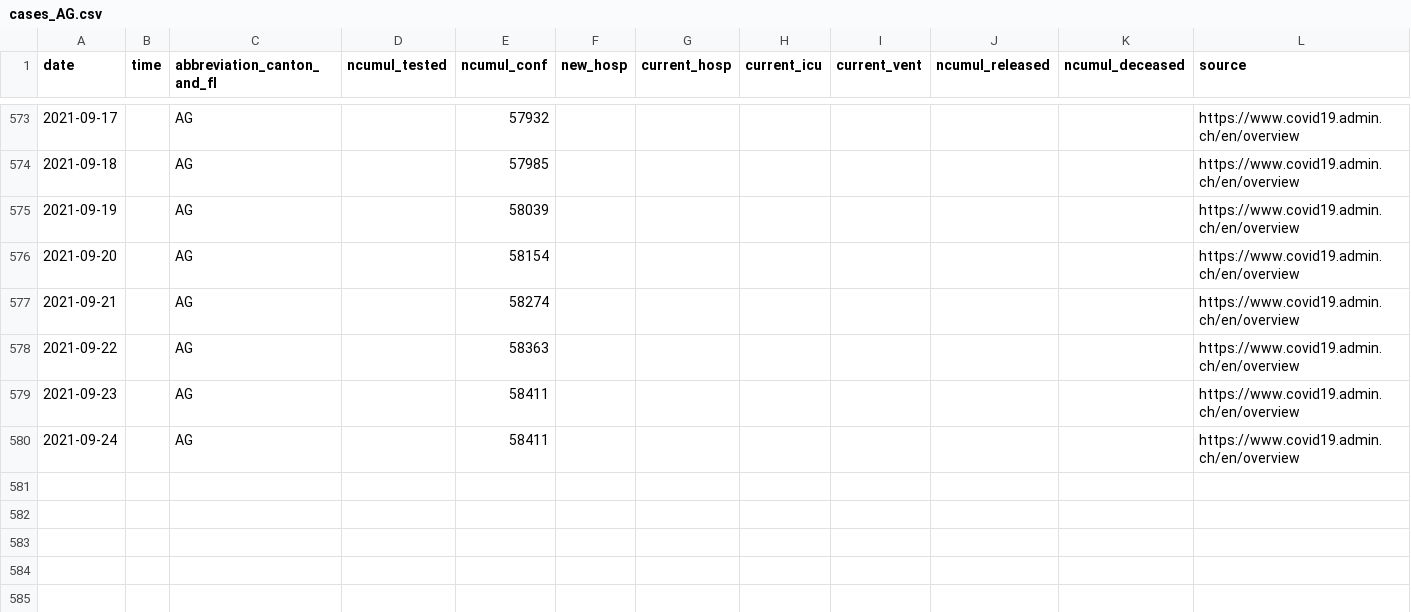
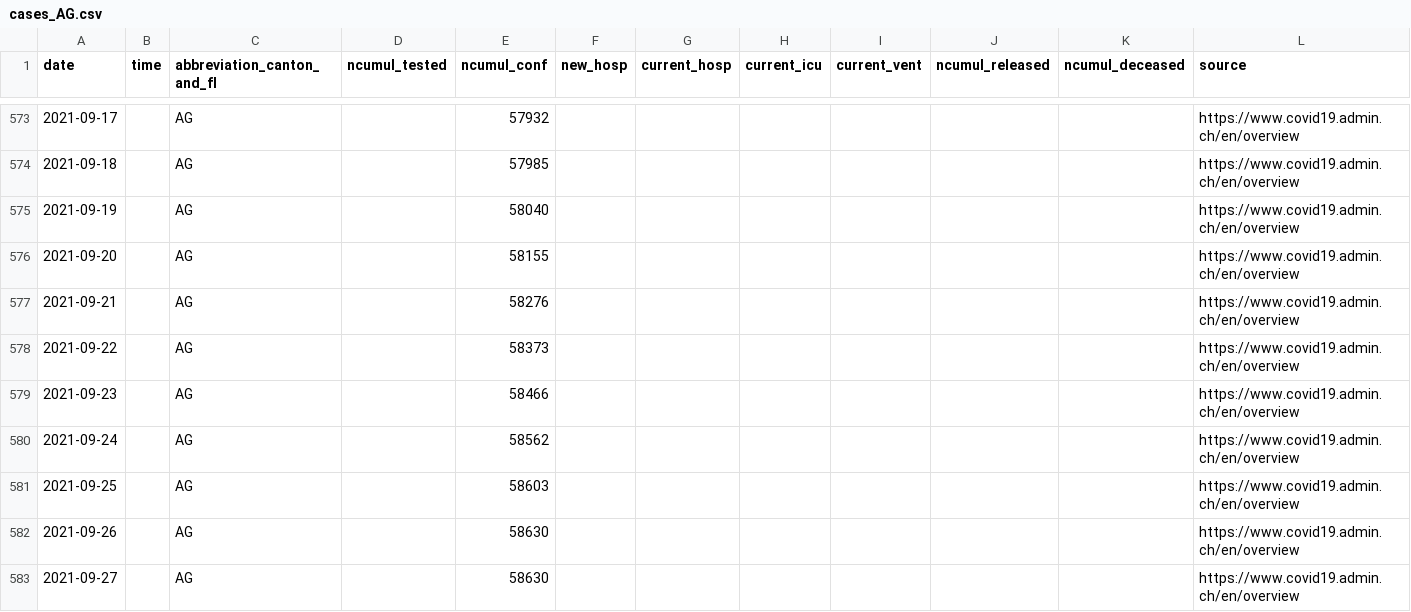
Before and after one commit to doerfli/foph-covid19-data, a CSV file: cases/cases_AG.csv, drawn as a sheet; only a part is shown, gaps mark what is left out; rows hold the shown columns only; the diff names each change by its address in the sheet, - before the commit and + after, or states it on an @@ line.

```diff
--- a/cases/cases_AG.csv
+++ b/cases/cases_AG.csv
-E575 (ncumul_conf): 58039
+E575 (ncumul_conf): 58040
-E576 (ncumul_conf): 58154
+E576 (ncumul_conf): 58155
-E577 (ncumul_conf): 58274
+E577 (ncumul_conf): 58276
-E578 (ncumul_conf): 58363
+E578 (ncumul_conf): 58373
-E579 (ncumul_conf): 58411
+E579 (ncumul_conf): 58466
-E580 (ncumul_conf): 58411
+E580 (ncumul_conf): 58562
+row 581: 2021-09-25 |  | AG |  | 58603 |  |  |  |  |  |  | https://www.covid19.admin.ch/en/overview
+row 582: 2021-09-26 |  | AG |  | 58630 |  |  |  |  |  |  | https://www.covid19.admin.ch/en/overview
+row 583: 2021-09-27 |  | AG |  | 58630 |  |  |  |  |  |  | https://www.covid19.admin.ch/en/overview
```
Also changed, not shown: cases/cases_BE.csv, cases/cases_BL.csv, 26 other files.
